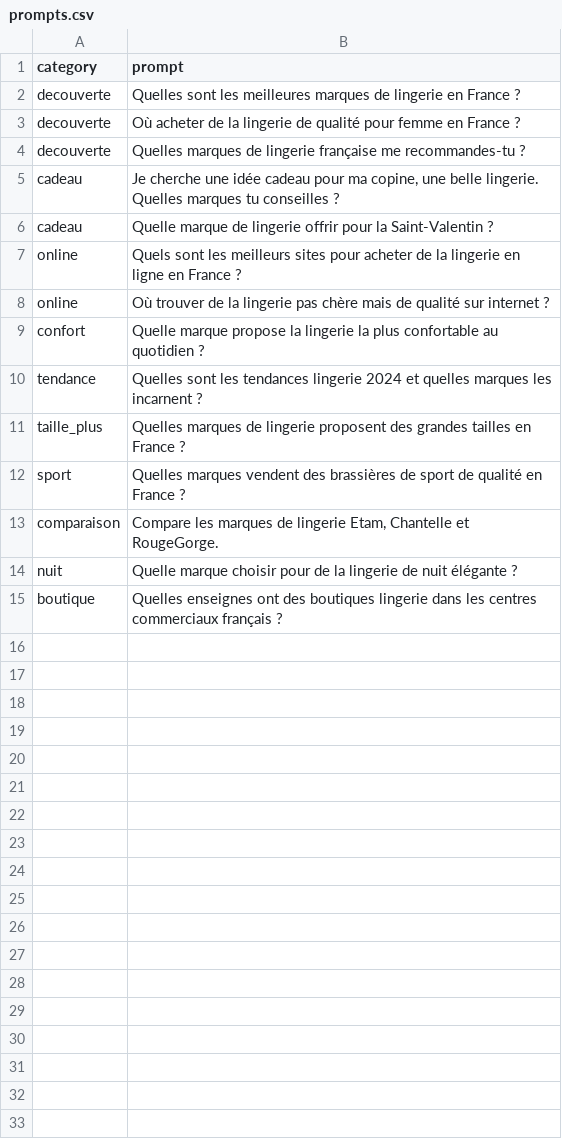
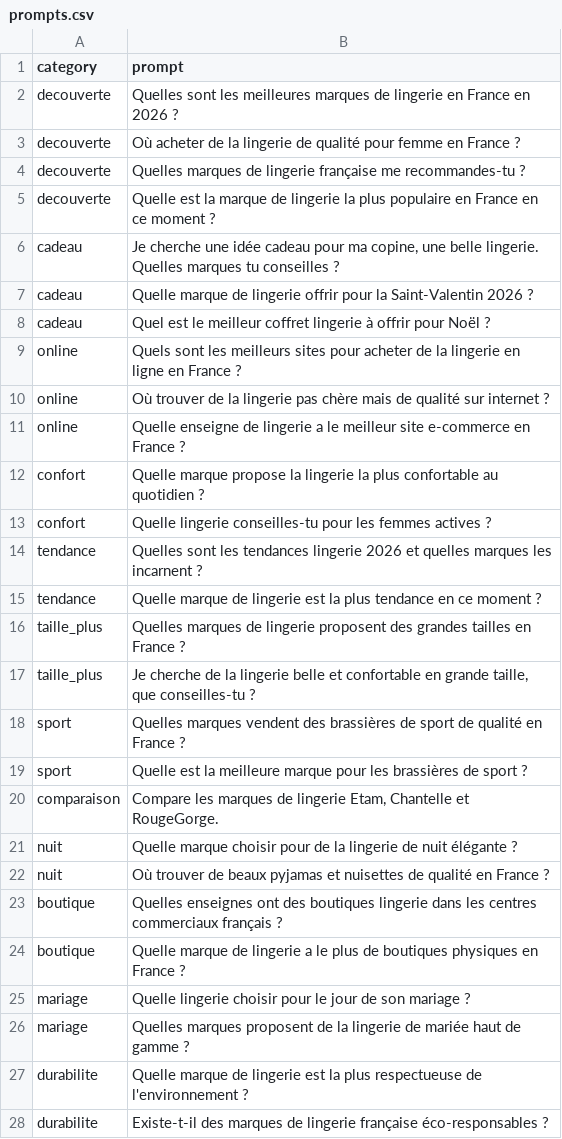
Before and after one commit to Boobsarella/rougegorge-ai-visibility, a CSV file: prompts.csv, drawn as a sheet; only a part is shown; the diff covers the shown part only.

Commit message:
v2 : dashboard moderne (Plotly), 30 prompts 2026, share of voice, suggestions

```diff
--- a/prompts.csv
+++ b/prompts.csv
@@ -1,15 +1,28 @@
 category,prompt
-decouverte,"Quelles sont les meilleures marques de lingerie en France ?"
+decouverte,"Quelles sont les meilleures marques de lingerie en France en 2026 ?"
 decouverte,"Où acheter de la lingerie de qualité pour femme en France ?"
 decouverte,"Quelles marques de lingerie française me recommandes-tu ?"
+decouverte,"Quelle est la marque de lingerie la plus populaire en France en ce moment ?"
 cadeau,"Je cherche une idée cadeau pour ma copine, une belle lingerie. Quelles marques tu conseilles ?"
-cadeau,"Quelle marque de lingerie offrir pour la Saint-Valentin ?"
+cadeau,"Quelle marque de lingerie offrir pour la Saint-Valentin 2026 ?"
+cadeau,"Quel est le meilleur coffret lingerie à offrir pour Noël ?"
 online,"Quels sont les meilleurs sites pour acheter de la lingerie en ligne en France ?"
 online,"Où trouver de la lingerie pas chère mais de qualité sur internet ?"
+online,"Quelle enseigne de lingerie a le meilleur site e-commerce en France ?"
 confort,"Quelle marque propose la lingerie la plus confortable au quotidien ?"
-tendance,"Quelles sont les tendances lingerie 2024 et quelles marques les incarnent ?"
+confort,"Quelle lingerie conseilles-tu pour les femmes actives ?"
+tendance,"Quelles sont les tendances lingerie 2026 et quelles marques les incarnent ?"
+tendance,"Quelle marque de lingerie est la plus tendance en ce moment ?"
 taille_plus,"Quelles marques de lingerie proposent des grandes tailles en France ?"
+taille_plus,"Je cherche de la lingerie belle et confortable en grande taille, que conseilles-tu ?"
 sport,"Quelles marques vendent des brassières de sport de qualité en France ?"
+sport,"Quelle est la meilleure marque pour les brassières de sport ?"
 comparaison,"Compare les marques de lingerie Etam, Chantelle et RougeGorge."
 nuit,"Quelle marque choisir pour de la lingerie de nuit élégante ?"
+nuit,"Où trouver de beaux pyjamas et nuisettes de qualité en France ?"
 boutique,"Quelles enseignes ont des boutiques lingerie dans les centres commerciaux français ?"
+boutique,"Quelle marque de lingerie a le plus de boutiques physiques en France ?"
+mariage,"Quelle lingerie choisir pour le jour de son mariage ?"
+mariage,"Quelles marques proposent de la lingerie de mariée haut de gamme ?"
+durabilite,"Quelle marque de lingerie est la plus respectueuse de l'environnement ?"
+durabilite,"Existe-t-il des marques de lingerie française éco-responsables ?"
```
Also changed, not shown: 3 added rows elsewhere in this file, 3 other files.
